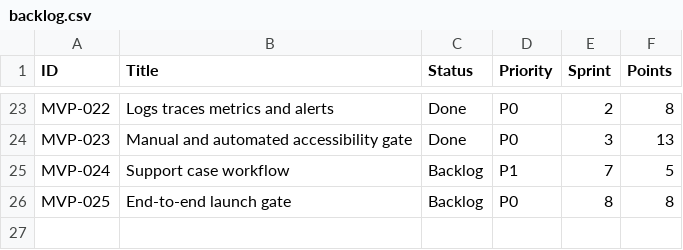
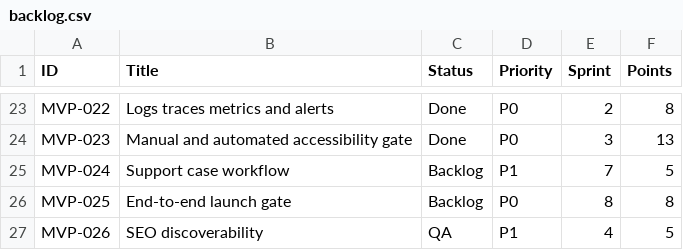
Before and after one commit to posiauday/PPUniverse, a CSV file: planning/backlog.csv, drawn as a sheet; only a part is shown, gaps mark what is left out; the diff names each change by its address in the sheet, - before the commit and + after, or states it on an @@ line.

```diff
--- a/planning/backlog.csv
+++ b/planning/backlog.csv
+row 27: MVP-026 | SEO discoverability | QA | P1 | 4 | 5
```
Also changed, not shown: planning/bugs.csv, planning/mvp-backlog.csv, 53 other files.
